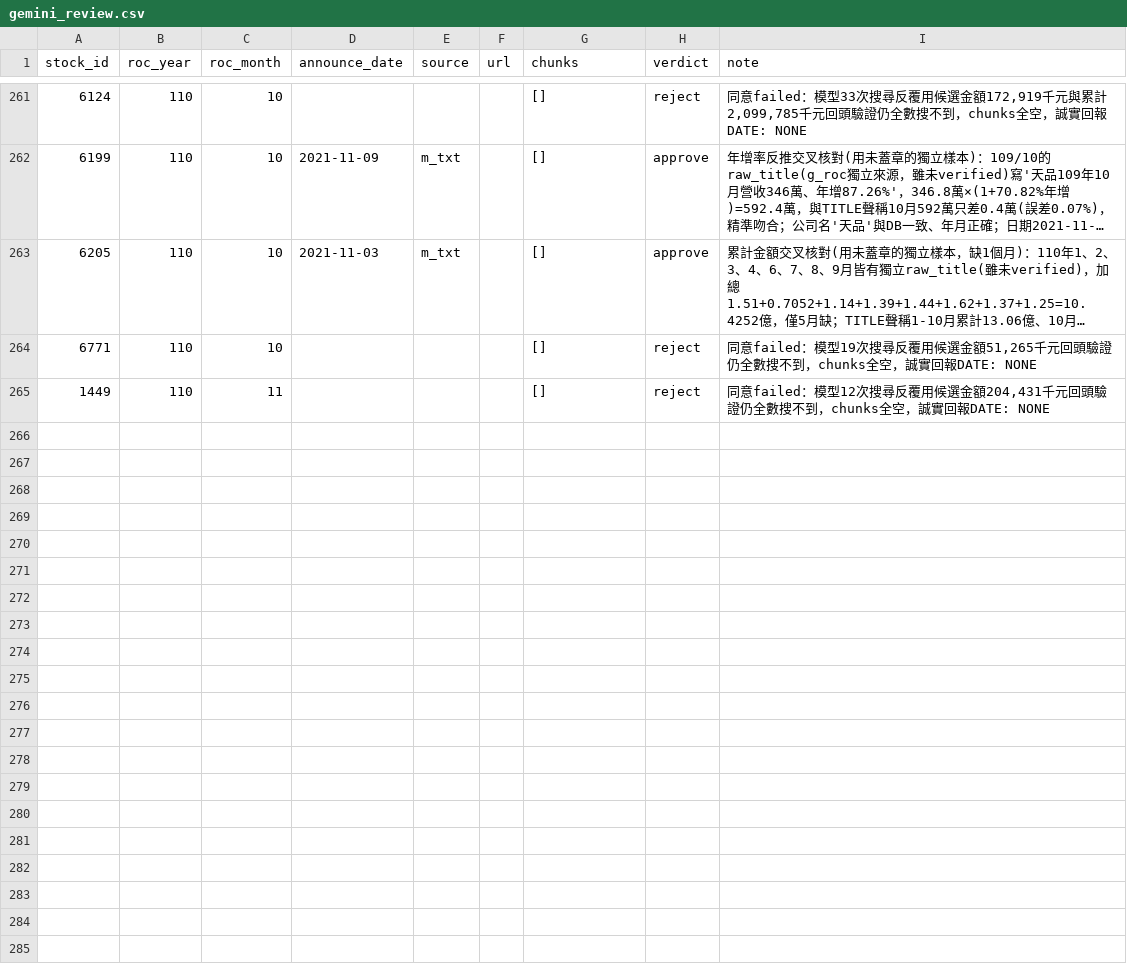
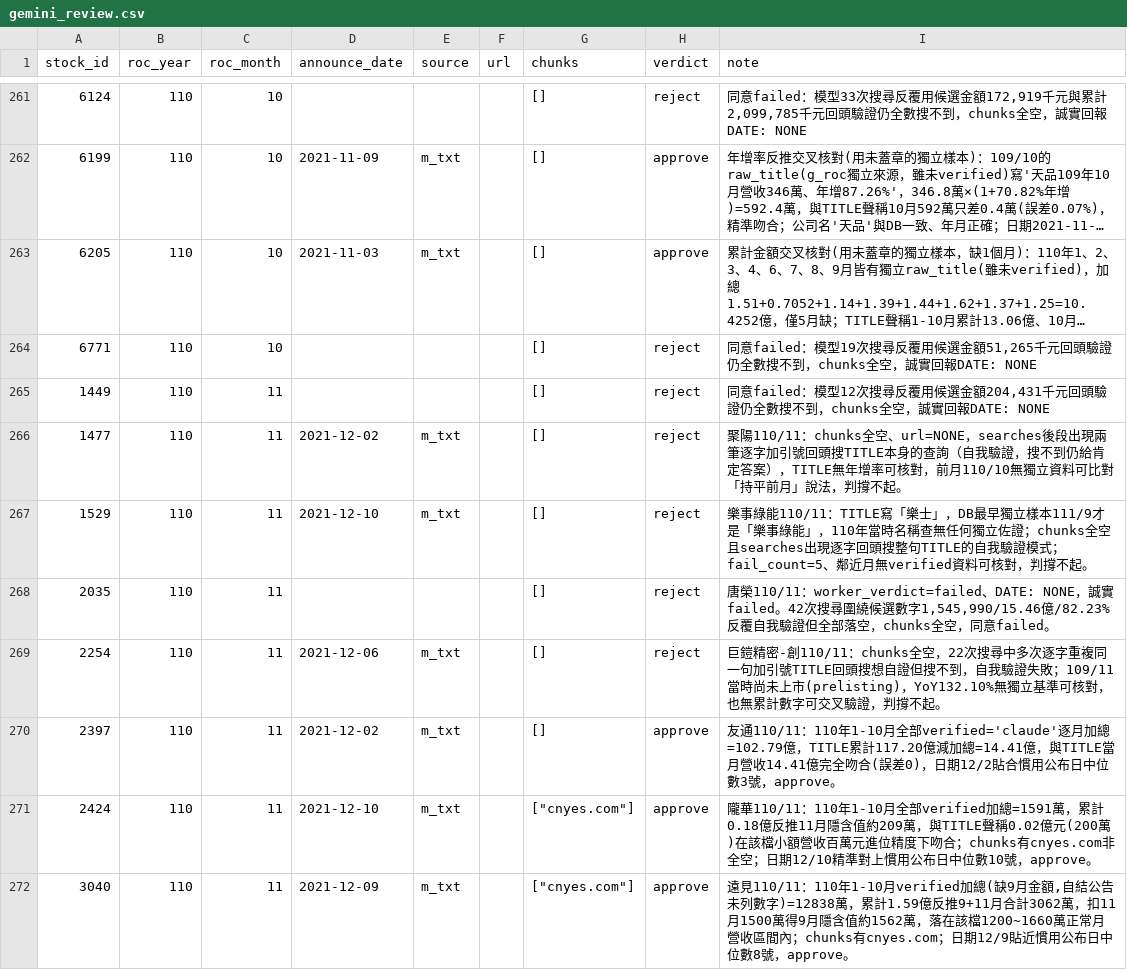
Before and after one commit to lordleeber/revswarm, a CSV file: data/gemini_review.csv, drawn as a sheet; only a part is shown, gaps mark what is left out; long unchanged cells end in …; the diff covers the shown part only; the diff names each change by its address in the sheet, - before the commit and + after, or states it on an @@ line.

```diff
--- a/data/gemini_review.csv
+++ b/data/gemini_review.csv
+row 266: 1477 | 110 | 11 | 2021-12-02 | m_txt |  | [] | reject | 聚陽110/11：chunks全空、url=NONE，searches後段出現兩筆逐字加引號回頭搜TITLE本身的查詢（自我驗證，搜不到仍給肯定答案），TITLE無年增率可核對，前月110/10無獨立資料可比對「持平前月」說法，判撐不起。
+row 267: 1529 | 110 | 11 | 2021-12-10 | m_txt |  | [] | reject | 樂事綠能110/11：TITLE寫「樂士」，DB最早獨立樣本111/9才是「樂事綠能」，110年當時名稱查無任何獨立佐證；chunks全空且searches出現逐字回頭搜整句TITLE的自我驗證模式；fail_count=5、鄰近月無verified資料可核對，判撐不起。
+row 268: 2035 | 110 | 11 |  |  |  | [] | reject | 唐榮110/11：worker_verdict=failed、DATE: NONE，誠實failed。42次搜尋圍繞候選數字1,545,990/15.46億/82.23%反覆自我驗證但全部落空，chunks全空，同意failed。
+row 269: 2254 | 110 | 11 | 2021-12-06 | m_txt |  | [] | reject | 巨鎧精密-創110/11：chunks全空，22次搜尋中多次逐字重複同一句加引號TITLE回頭搜想自證但搜不到，自我驗證失敗；109/11當時尚未上市(prelisting)，YoY132.10%無獨立基準可核對，也無累計數字可交叉驗證，判撐不起。
+row 270: 2397 | 110 | 11 | 2021-12-02 | m_txt |  | [] | approve | 友通110/11：110年1-10月全部verified='claude'逐月加總=102.79億，TITLE累計117.20億減加總=14.41億，與TITLE當月營收14.41億完全吻合(誤差0)，日期12/2貼合慣用公布日中位數3號，approve。
+row 271: 2424 | 110 | 11 | 2021-12-10 | m_txt |  | ["cnyes.com"] | approve | 隴華110/11：110年1-10月全部verified加總=1591萬，累計0.18億反推11月隱含值約209萬，與TITLE聲稱0.02億元(200萬)在該檔小額營收百萬元進位精度下吻合；chunks有cnyes.com非全空；日期12/10精準對上慣用公布日中位數10號，approve。
+row 272: 3040 | 110 | 11 | 2021-12-09 | m_txt |  | ["cnyes.com"] | approve | 遠見110/11：110年1-10月verified加總(缺9月金額,自結公告未列數字)=12838萬，累計1.59億反推9+11月合計3062萬，扣11月1500萬得9月隱含值約1562萬，落在該檔1200~1660萬正常月營收區間內；chunks有cnyes.com；日期12/9貼近慣用公布日中位數8號，approve。
```
Also changed, not shown: 6 added rows elsewhere in this file, 1 other file.
